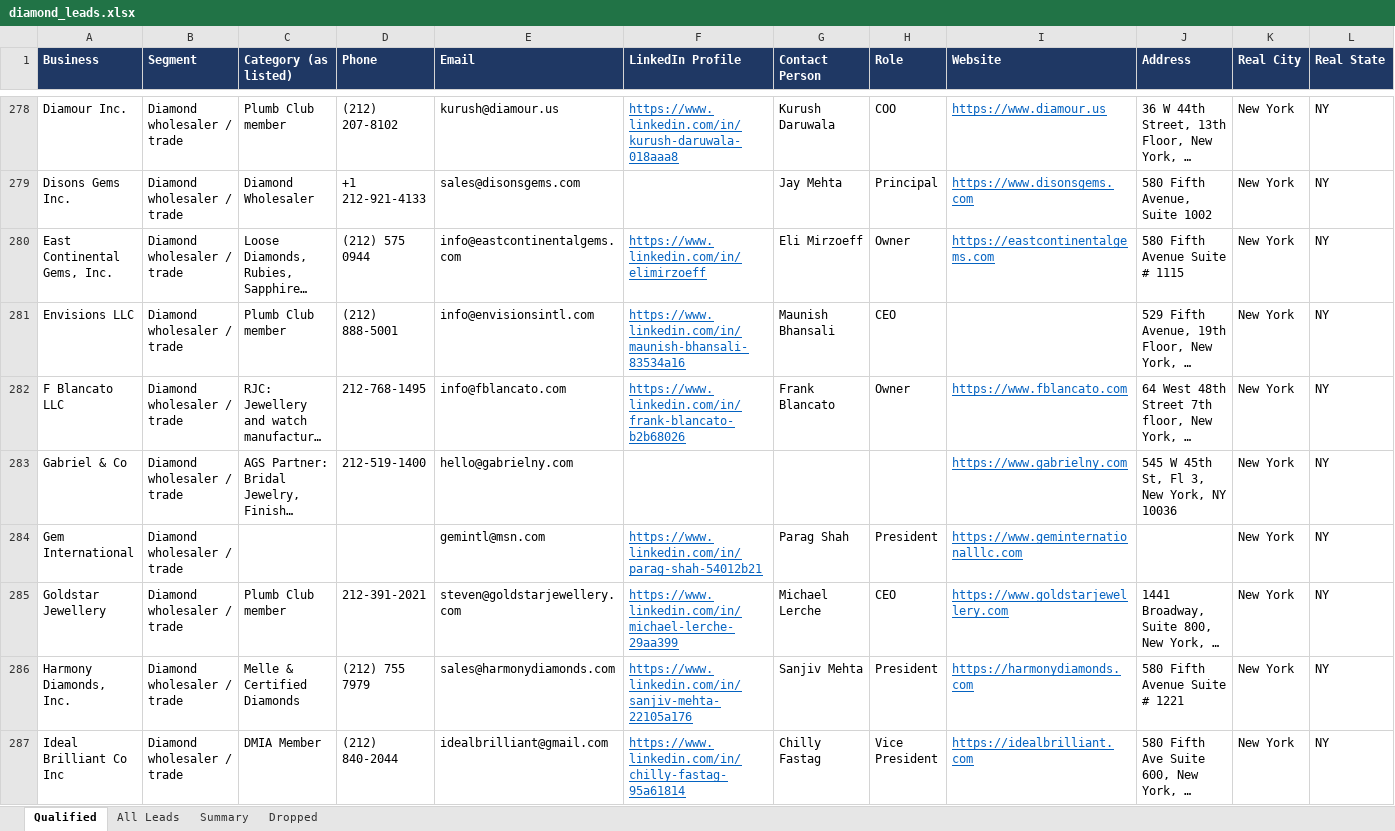
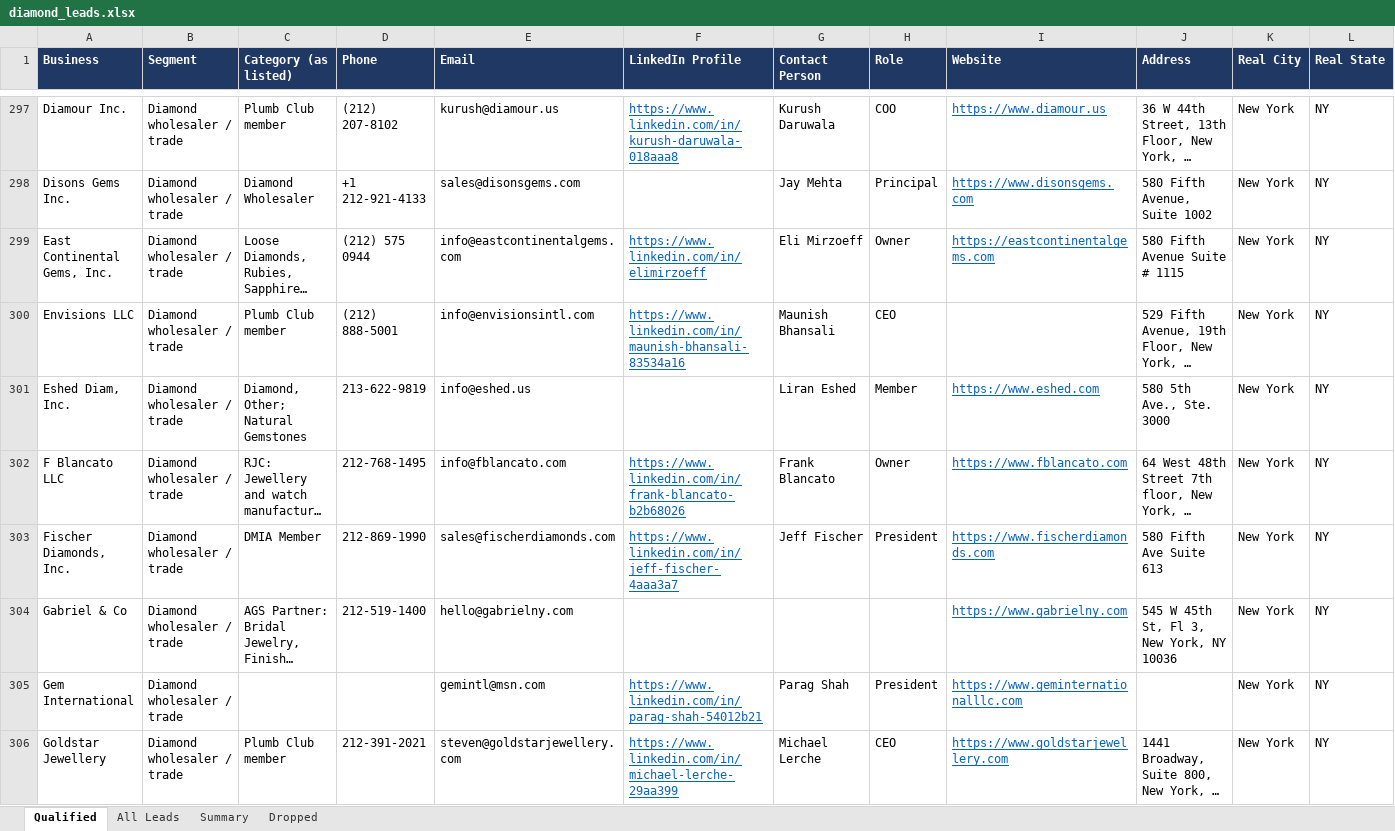
Before and after one commit to riyaansheth/claude-cloud, an Excel workbook: leadrun_diamonds/diamond_leads.xlsx, sheet Qualified, drawn as a sheet; only a part is shown, gaps mark what is left out; the shorter side is filled out with more unchanged rows; long unchanged cells end in …; values as stored, in another font and other column widths than the file's, no borders; rows hold the shown columns only; the diff covers the shown part only; the diff names each change by its address in the sheet, - before the commit and + after, or states it on an @@ line.

```diff
--- a/leadrun_diamonds/diamond_leads.xlsx (sheet Qualified)
+++ b/leadrun_diamonds/diamond_leads.xlsx (sheet Qualified)
+row 301: Eshed Diam, Inc. | Diamond wholesaler / trade | Diamond, Other; Natural Gemstones | 213-622-9819 | info@eshed.us |  | Liran Eshed | Member | https://www.eshed.com | 580 5th Ave., Ste. 3000 | New York | NY
+row 303: Fischer Diamonds, Inc. | Diamond wholesaler / trade | DMIA Member | 212-869-1990 | sales@fischerdiamonds.com | https://www.linkedin.com/in/jeff-fischer-4aaa3a7 | Jeff Fischer | President | https://www.fischerdiamonds.com | 580 Fifth Ave Suite 613 | New York | NY
```
Also changed, not shown: 26 added rows, 1 removed row and 9 edited cells elsewhere in this sheet, sheet All Leads, sheet Dropped, sheet Summary, 4 other files.
